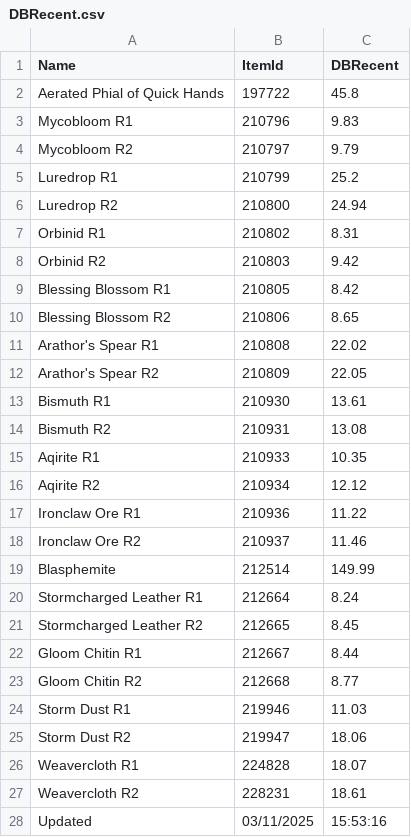
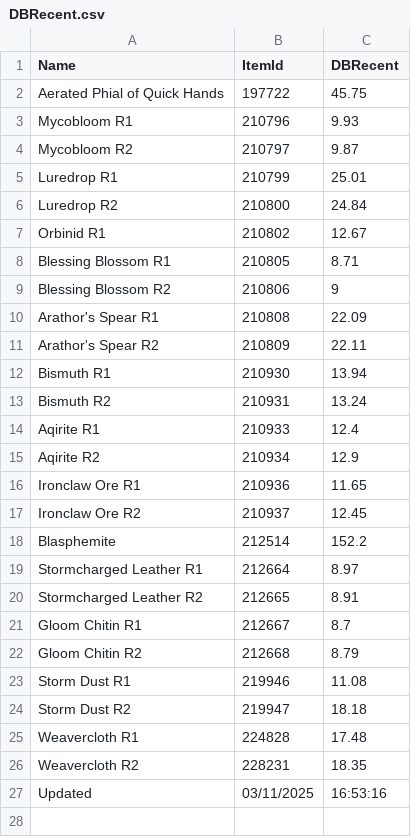
Before and after one commit to ninthwalker/wow_thaumaturgy, a CSV file: DBRecent.csv, drawn as a sheet.

Commit message:
Update DBRecent.csv

```diff
--- a/DBRecent.csv
+++ b/DBRecent.csv
@@ -1,28 +1,27 @@
 "Name","ItemId","DBRecent"
-"Aerated Phial of Quick Hands","197722","45.8"
-"Mycobloom R1","210796","9.83"
-"Mycobloom R2","210797","9.79"
-"Luredrop R1","210799","25.2"
-"Luredrop R2","210800","24.94"
-"Orbinid R1","210802","8.31"
-"Orbinid R2","210803","9.42"
-"Blessing Blossom R1","210805","8.42"
-"Blessing Blossom R2","210806","8.65"
-"Arathor's Spear R1","210808","22.02"
-"Arathor's Spear R2","210809","22.05"
-"Bismuth R1","210930","13.61"
-"Bismuth R2","210931","13.08"
-"Aqirite R1","210933","10.35"
-"Aqirite R2","210934","12.12"
-"Ironclaw Ore R1","210936","11.22"
-"Ironclaw Ore R2","210937","11.46"
-"Blasphemite","212514","149.99"
-"Stormcharged Leather R1","212664","8.24"
-"Stormcharged Leather R2","212665","8.45"
-"Gloom Chitin R1","212667","8.44"
-"Gloom Chitin R2","212668","8.77"
-"Storm Dust R1","219946","11.03"
-"Storm Dust R2","219947","18.06"
-"Weavercloth R1","224828","18.07"
-"Weavercloth R2","228231","18.61"
-"Updated","03/11/2025","15:53:16"
+"Aerated Phial of Quick Hands","197722","45.75"
+"Mycobloom R1","210796","9.93"
+"Mycobloom R2","210797","9.87"
+"Luredrop R1","210799","25.01"
+"Luredrop R2","210800","24.84"
+"Orbinid R1","210802","12.67"
+"Blessing Blossom R1","210805","8.71"
+"Blessing Blossom R2","210806","9"
+"Arathor's Spear R1","210808","22.09"
+"Arathor's Spear R2","210809","22.11"
+"Bismuth R1","210930","13.94"
+"Bismuth R2","210931","13.24"
+"Aqirite R1","210933","12.4"
+"Aqirite R2","210934","12.9"
+"Ironclaw Ore R1","210936","11.65"
+"Ironclaw Ore R2","210937","12.45"
+"Blasphemite","212514","152.2"
+"Stormcharged Leather R1","212664","8.97"
+"Stormcharged Leather R2","212665","8.91"
+"Gloom Chitin R1","212667","8.7"
+"Gloom Chitin R2","212668","8.79"
+"Storm Dust R1","219946","11.08"
+"Storm Dust R2","219947","18.18"
+"Weavercloth R1","224828","17.48"
+"Weavercloth R2","228231","18.35"
+"Updated","03/11/2025","16:53:16"
```
